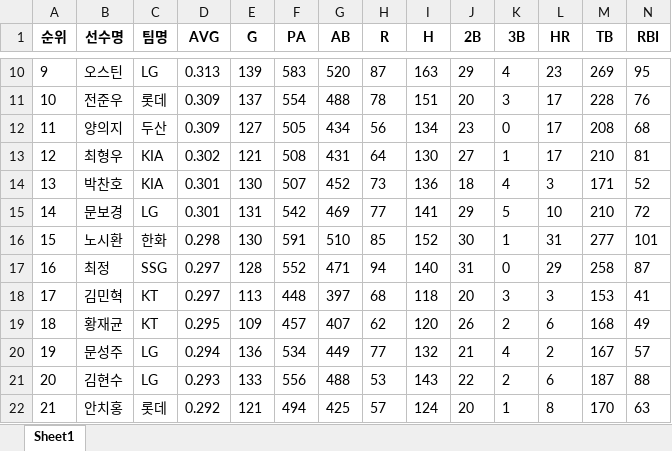
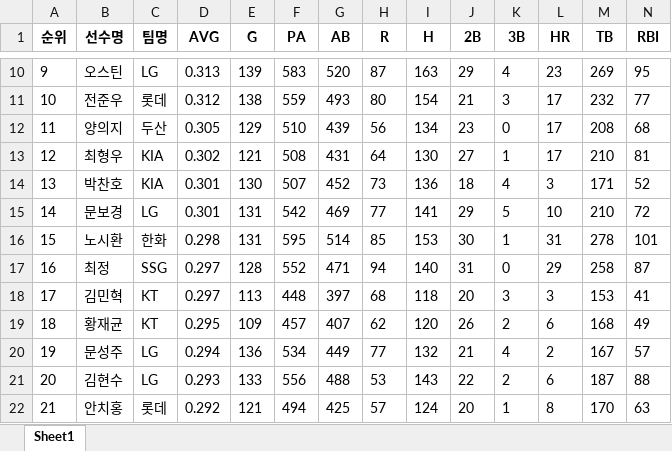
Before and after one commit to ksumin12/aipr.practice, an Excel workbook: 1week/hitter_data.xlsx, sheet Sheet1, drawn as a sheet; only a part is shown, gaps mark what is left out; values as stored, in another font and other column widths than the file's, no borders; the diff covers the shown part only; the diff names each change by its address in the sheet, - before the commit and + after, or states it on an @@ line.

```diff
--- a/1week/hitter_data.xlsx (sheet Sheet1)
+++ b/1week/hitter_data.xlsx (sheet Sheet1)
@@ column A (순위) renumbered between rows 8 and 30 @@
-D11 (AVG): 0.309
+D11 (AVG): 0.312
-E11 (G): 137
+E11 (G): 138
-F11 (PA): 554
+F11 (PA): 559
-G11 (AB): 488
+G11 (AB): 493
-H11 (R): 78
+H11 (R): 80
-I11 (H): 151
+I11 (H): 154
-J11 (2B): 20
+J11 (2B): 21
-M11 (TB): 228
+M11 (TB): 232
-N11 (RBI): 76
+N11 (RBI): 77
-D12 (AVG): 0.309
+D12 (AVG): 0.305
-E12 (G): 127
+E12 (G): 129
-F12 (PA): 505
+F12 (PA): 510
-G12 (AB): 434
+G12 (AB): 439
-E16 (G): 130
+E16 (G): 131
-F16 (PA): 591
+F16 (PA): 595
-G16 (AB): 510
+G16 (AB): 514
-I16 (H): 152
+I16 (H): 153
-M16 (TB): 277
+M16 (TB): 278
```
Also changed, not shown: 4 added rows, 24 removed rows and 26 edited cells elsewhere in this sheet, 1 other file.
